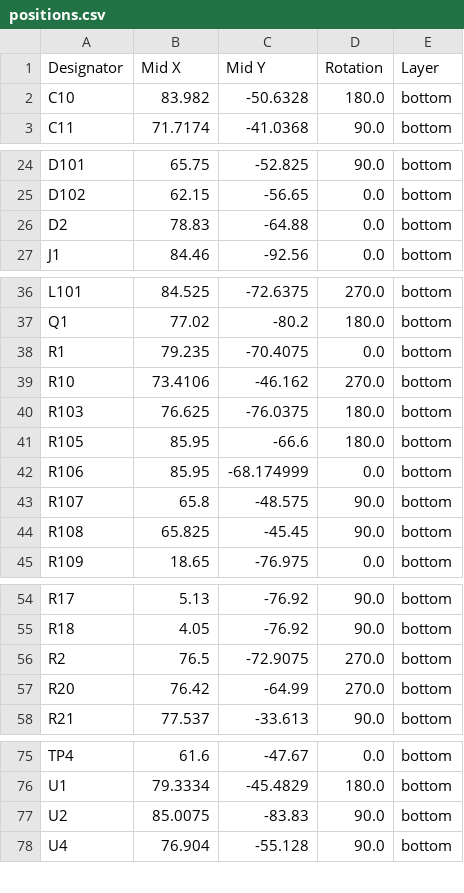
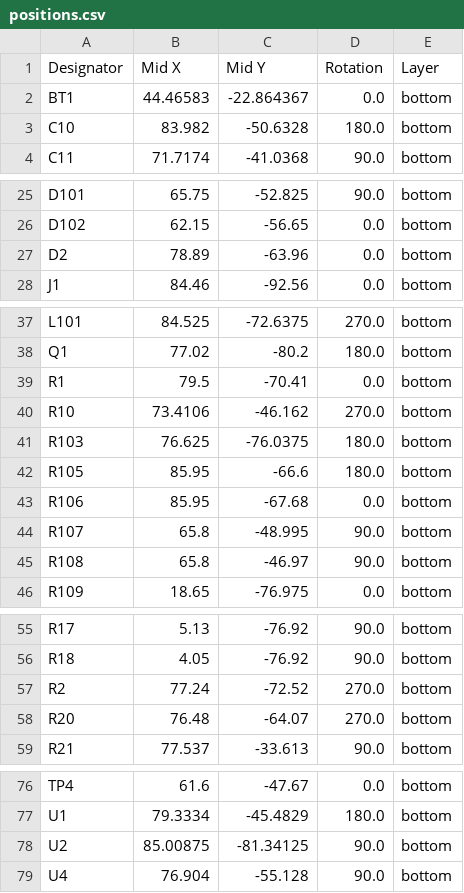
Before and after one commit to afonsus1997/Inercia-floppy-badge, a CSV file: Hardware/mod-badge-inercia/production/positions.csv, drawn as a sheet; only a part is shown, gaps mark what is left out.

```diff
--- a/Hardware/mod-badge-inercia/production/positions.csv
+++ b/Hardware/mod-badge-inercia/production/positions.csv
@@ -1,2 +1,3 @@
 Designator,Mid X,Mid Y,Rotation,Layer
+BT1,44.46583,-22.864367,0.0,bottom
 C10,83.982,-50.6328,180.0,bottom
@@ -25,3 +26,3 @@ D101,65.75,-52.825,90.0,bottom
 D102,62.15,-56.65,0.0,bottom
-D2,78.83,-64.88,0.0,bottom
+D2,78.89,-63.96,0.0,bottom
 J1,84.46,-92.56,0.0,bottom
@@ -37,3 +38,3 @@ L101,84.525,-72.6375,270.0,bottom
 Q1,77.02,-80.2,180.0,bottom
-R1,79.235,-70.4075,0.0,bottom
+R1,79.5,-70.41,0.0,bottom
 R10,73.4106,-46.162,270.0,bottom
@@ -41,5 +42,5 @@ R103,76.625,-76.0375,180.0,bottom
 R105,85.95,-66.6,180.0,bottom
-R106,85.95,-68.174999,0.0,bottom
-R107,65.8,-48.575,90.0,bottom
-R108,65.825,-45.45,90.0,bottom
+R106,85.95,-67.68,0.0,bottom
+R107,65.8,-48.995,90.0,bottom
+R108,65.8,-46.97,90.0,bottom
 R109,18.65,-76.975,0.0,bottom
@@ -55,4 +56,4 @@ R17,5.13,-76.92,90.0,bottom
 R18,4.05,-76.92,90.0,bottom
-R2,76.5,-72.9075,270.0,bottom
-R20,76.42,-64.99,270.0,bottom
+R2,77.24,-72.52,270.0,bottom
+R20,76.48,-64.07,270.0,bottom
 R21,77.537,-33.613,90.0,bottom
@@ -76,3 +77,3 @@ TP4,61.6,-47.67,0.0,bottom
 U1,79.3334,-45.4829,180.0,bottom
-U2,85.0075,-83.83,90.0,bottom
+U2,85.00875,-81.34125,90.0,bottom
 U4,76.904,-55.128,90.0,bottom
```
Also changed, not shown: Hardware/mod-badge-inercia/production/bom.csv, 11 other files.
